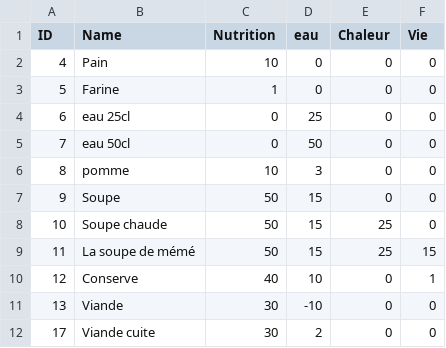
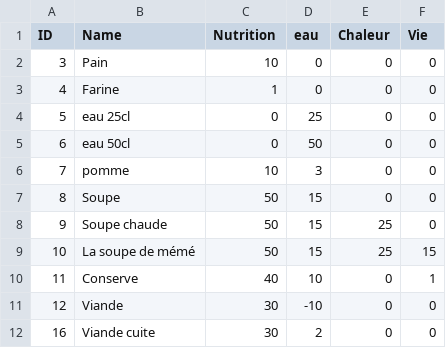
Before and after one commit to Decratos/Into_The_Frost_Project, a CSV file: Assets/Resources/Tableur/ItemList - Food.csv, drawn as a sheet.

```diff
--- a/Assets/Resources/Tableur/ItemList - Food.csv
+++ b/Assets/Resources/Tableur/ItemList - Food.csv
@@ -1,12 +1,12 @@
 ID,Name,Nutrition,eau,Chaleur,Vie
-4,Pain,10,0,0,0
-5,Farine,1,0,0,0
-6,eau 25cl,0,25,0,0
-7,eau 50cl,0,50,0,0
-8,pomme,10,3,0,0
-9,Soupe,50,15,0,0
-10,Soupe chaude,50,15,25,0
-11,La soupe de mémé,50,15,25,15
-12,Conserve,40,10,0,1
-13,Viande,30,-10,0,0
-17,Viande cuite,30,2,0,0
+3,Pain,10,0,0,0
+4,Farine,1,0,0,0
+5,eau 25cl,0,25,0,0
+6,eau 50cl,0,50,0,0
+7,pomme,10,3,0,0
+8,Soupe,50,15,0,0
+9,Soupe chaude,50,15,25,0
+10,La soupe de mémé,50,15,25,15
+11,Conserve,40,10,0,1
+12,Viande,30,-10,0,0
+16,Viande cuite,30,2,0,0
```
Also changed, not shown: Assets/Resources/Tableur/ItemList - Craft.csv, Assets/Resources/Tableur/ItemList - Utilitaire.csv, 10 other files.
